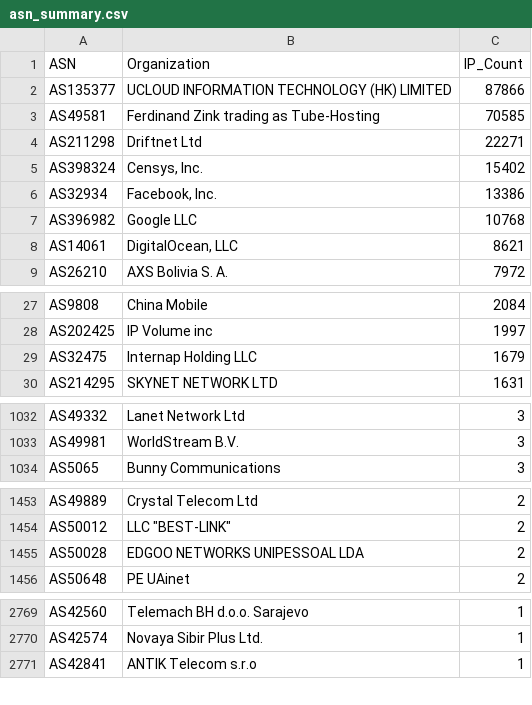
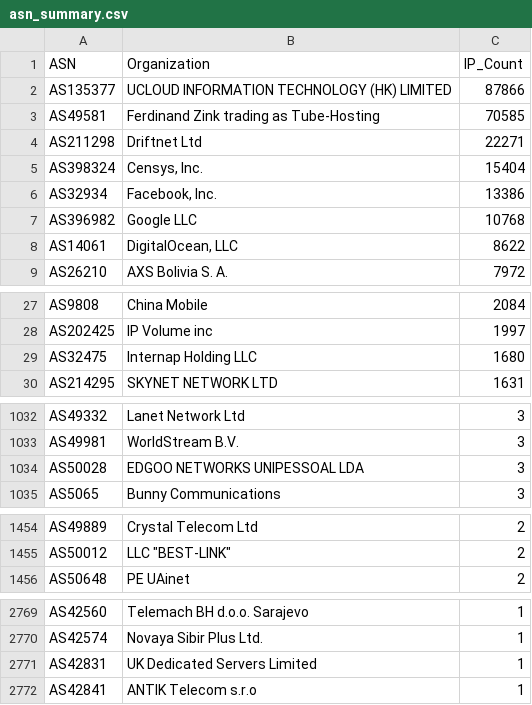
Before and after one commit to BlacKSnowDot0/packetsdatabase-db, a CSV file: asn_summary.csv, drawn as a sheet; only a part is shown, gaps mark what is left out; the diff covers the shown part only.

```diff
--- a/asn_summary.csv
+++ b/asn_summary.csv
@@ -4,6 +4,6 @@ ASN,Organization,IP_Count
 "AS211298","Driftnet Ltd",22271
-"AS398324","Censys, Inc.",15402
+"AS398324","Censys, Inc.",15404
 "AS32934","Facebook, Inc.",13386
 "AS396982","Google LLC",10768
-"AS14061","DigitalOcean, LLC",8621
+"AS14061","DigitalOcean, LLC",8622
 "AS26210","AXS Bolivia S. A.",7972
@@ -28,3 +28,3 @@ ASN,Organization,IP_Count
 "AS202425","IP Volume inc",1997
-"AS32475","Internap Holding LLC",1679
+"AS32475","Internap Holding LLC",1680
 "AS214295","SKYNET NETWORK LTD",1631
@@ -1033,2 +1033,3 @@ ASN,Organization,IP_Count
 "AS49981","WorldStream B.V.",3
+"AS50028","EDGOO NETWORKS UNIPESSOAL LDA",3
 "AS5065","Bunny Communications",3
@@ -1454,3 +1455,2 @@ ASN,Organization,IP_Count
 "AS50012","LLC ""BEST-LINK""",2
-"AS50028","EDGOO NETWORKS UNIPESSOAL LDA",2
 "AS50648","PE UAinet",2
@@ -2770,2 +2770,3 @@ ASN,Organization,IP_Count
 "AS42574","Novaya Sibir Plus Ltd.",1
+"AS42831","UK Dedicated Servers Limited",1
 "AS42841","ANTIK Telecom s.r.o",1
```
Also changed, not shown: 1 edited cell elsewhere in this file, 5 other files.
